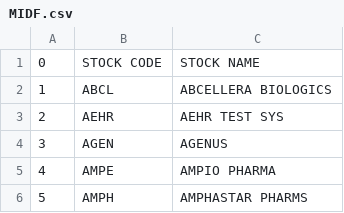
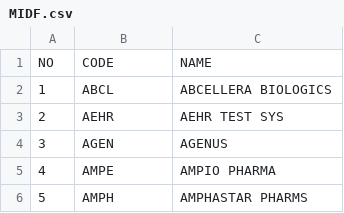
Before and after one commit to Mango2Juice/BursaMalaysia, a CSV file: MIDF.csv, drawn as a sheet; only a part is shown.

Commit message:
Add files via upload

```diff
--- a/MIDF.csv
+++ b/MIDF.csv
@@ -1,2 +1,2 @@
-0,STOCK CODE,STOCK NAME
+NO,CODE,NAME
 1,ABCL,ABCELLERA BIOLOGICS
```
